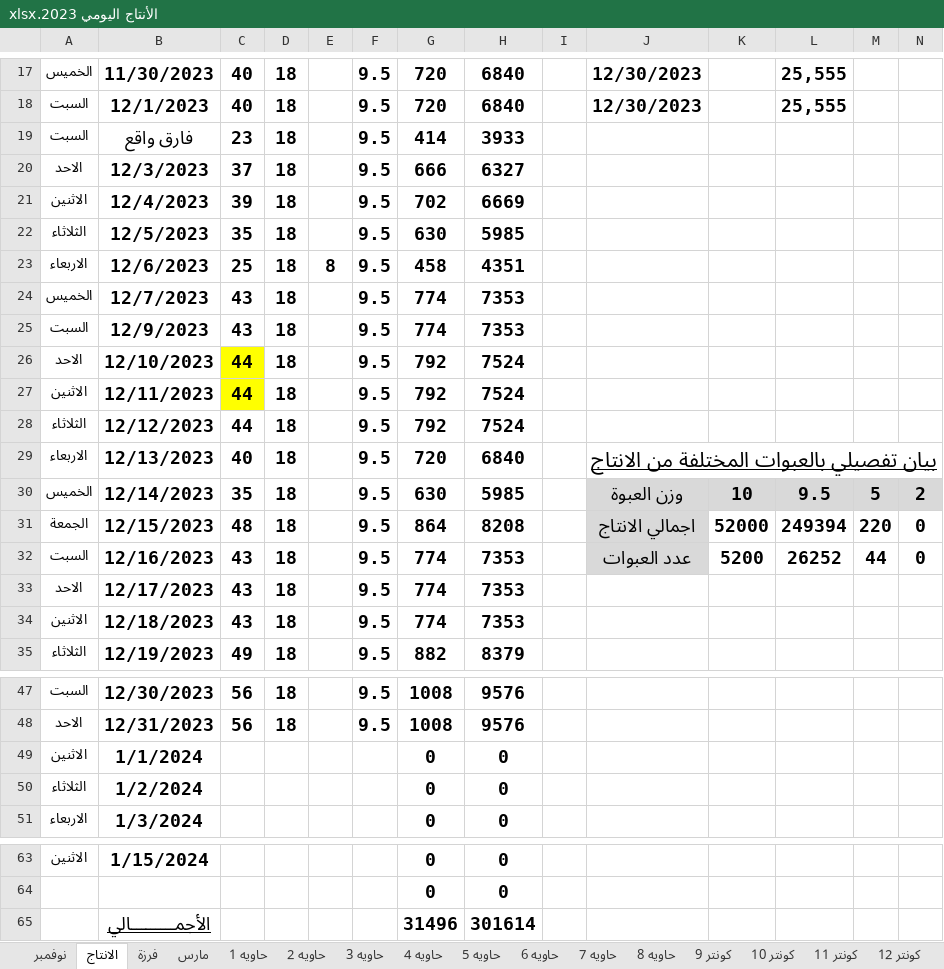
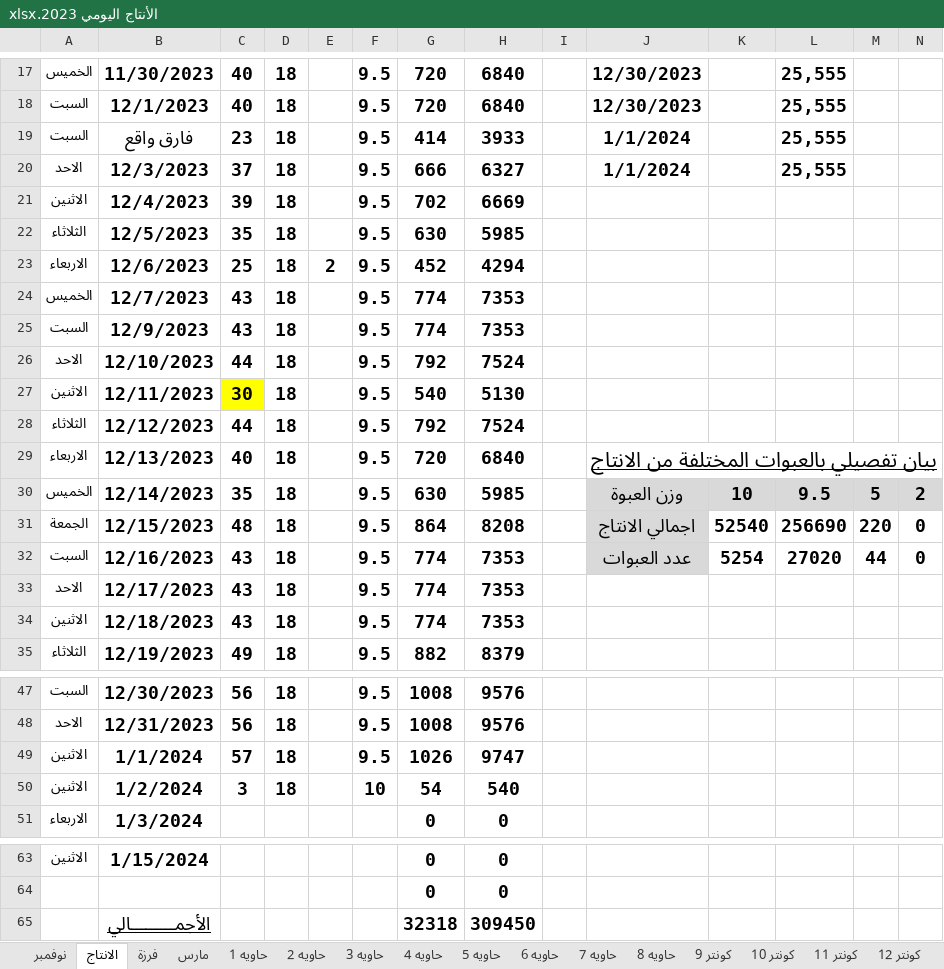
Before and after one commit to ramadanadly79/work-2023, an Excel workbook: الأنتاج اليومي 2023.xlsx, sheet الانتاج, drawn as a sheet; only a part is shown, gaps mark what is left out; values as stored, in another font and other column widths than the file's, no borders; charts and pictures not drawn; the diff covers the shown part only; the diff names each change by its address in the sheet, - before the commit and + after, or states it on an @@ line.

```diff
--- a/الأنتاج اليومي 2023.xlsx (sheet الانتاج)
+++ b/الأنتاج اليومي 2023.xlsx (sheet الانتاج)
-J19:J20: (empty)
+J19:J20: 1/1/2024
-L19:L20: (empty)
+L19:L20: 25,555
-E23: 8
+E23: 2
-G23: 458
+G23: 452
-H23: 4351
+H23: 4294
-C26 fill: #FFFF00
+C26 fill: none
-C27: 44
+C27: 30
-G27: 792
+G27: 540
-H27: 7524
+H27: 5130
-K31: 52000
+K31: 52540
-L31: 249394
+L31: 256690
-K32: 5200
+K32: 5254
-L32: 26252
+L32: 27020
-C49: (empty)
+C49: 57
-D49:D50: (empty)
+D49:D50: 18
-F49: (empty)
+F49: 9.5
-G49: 0
+G49: 1026
-H49: 0
+H49: 9747
-A50: الثلاثاء
+A50: الاثنين
-C50: (empty)
+C50: 3
-F50: (empty)
+F50: 10
-G50: 0
+G50: 54
-H50: 0
+H50: 540
-G65: 31496
+G65: 32318
-H65: 301614
+H65: 309450
```
Also changed, not shown: 7 edited cells elsewhere in this sheet, الحاويات.xlsx, مرتبات ديسمبر.xlsx, 1 other file.
